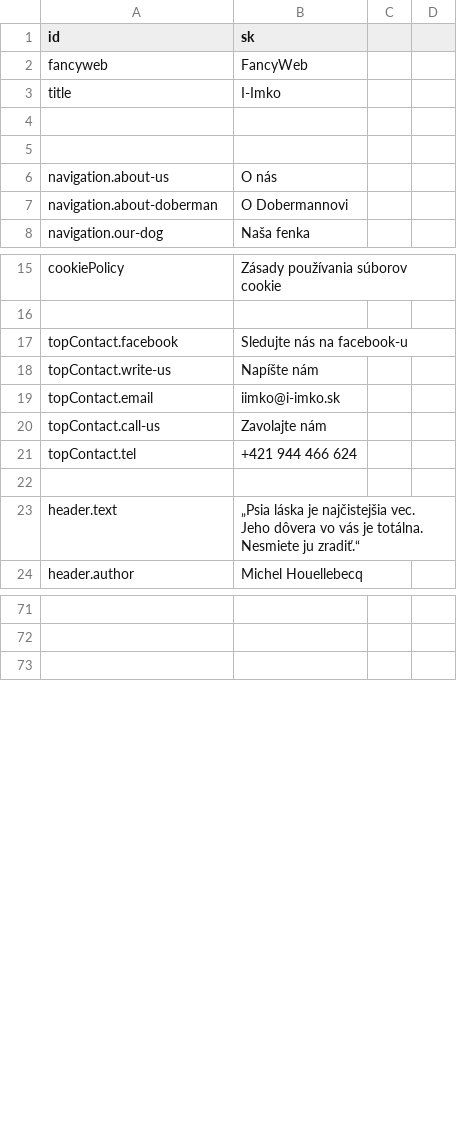
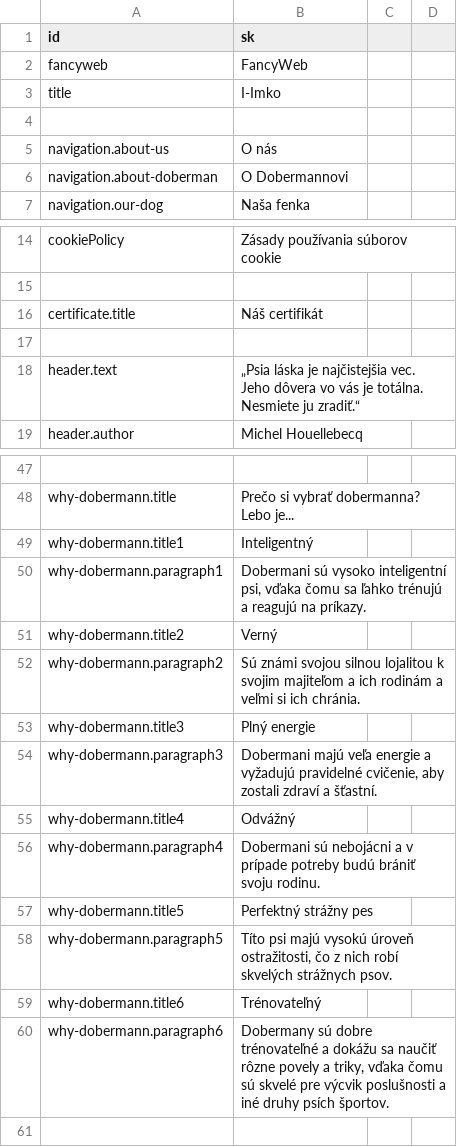
Before and after one commit to krisztiantothfiit/krisztiantothfiit.github.io, a CSV file: i18n/i18n.csv, drawn as a sheet; only a part is shown, gaps mark what is left out; removed rows and columns are numbered as before the commit, all else as after; the diff covers the shown part only; the diff names each change by its address in the sheet, - before the commit and + after, or states it on an @@ line.

Commit message:
Certificate + about dobermann + why-dobermann

```diff
--- a/i18n/i18n.csv
+++ b/i18n/i18n.csv
-row 5: (empty)
-row 17: topContact.facebook | Sledujte nás na facebook-u
-row 18: topContact.write-us | Napíšte nám
-row 19: topContact.email | iimko@i-imko.sk
-row 20: topContact.call-us | Zavolajte nám
-row 21: topContact.tel | +421 944 466 624
+row 16: certificate.title | Náš certifikát
-row 48: (empty)
+row 48: why-dobermann.title | Prečo si vybrať dobermanna? Lebo je...
+row 49: why-dobermann.title1 | Inteligentný
+row 50: why-dobermann.paragraph1 | Dobermani sú vysoko inteligentní psi, vďaka čomu sa ľahko trénujú a reagujú na príkazy.
+row 51: why-dobermann.title2 | Verný
+row 52: why-dobermann.paragraph2 | Sú známi svojou silnou lojalitou k svojim majiteľom a ich rodinám a veľmi si ich chránia.
+row 53: why-dobermann.title3 | Plný energie
+row 54: why-dobermann.paragraph3 | Dobermani majú veľa energie a vyžadujú pravidelné cvičenie, aby zostali zdraví a šťastní.
+row 55: why-dobermann.title4 | Odvážný
+row 56: why-dobermann.paragraph4 | Dobermani sú nebojácni a v prípade potreby budú brániť svoju rodinu.
+row 57: why-dobermann.title5 | Perfektný strážny pes
+row 58: why-dobermann.paragraph5 | Títo psi majú vysokú úroveň ostražitosti, čo z nich robí skvelých strážnych psov.
+row 59: why-dobermann.title6 | Trénovateľný
+row 60: why-dobermann.paragraph6 | Dobermany sú dobre trénovateľné a dokážu sa naučiť rôzne povely a triky, vďaka čomu sú skvelé pre výcvik poslušnosti a iné druhy psích športov.
```
Also changed, not shown: 19 added rows and 38 removed rows elsewhere in this file, 31 other files.
